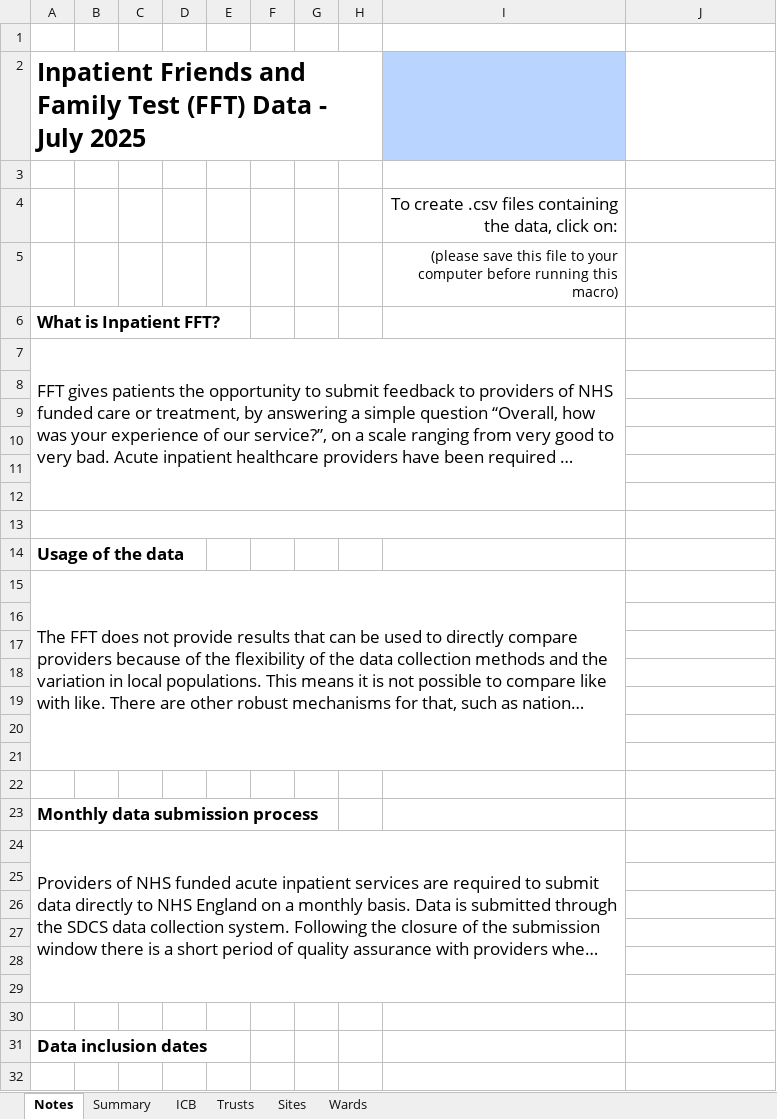
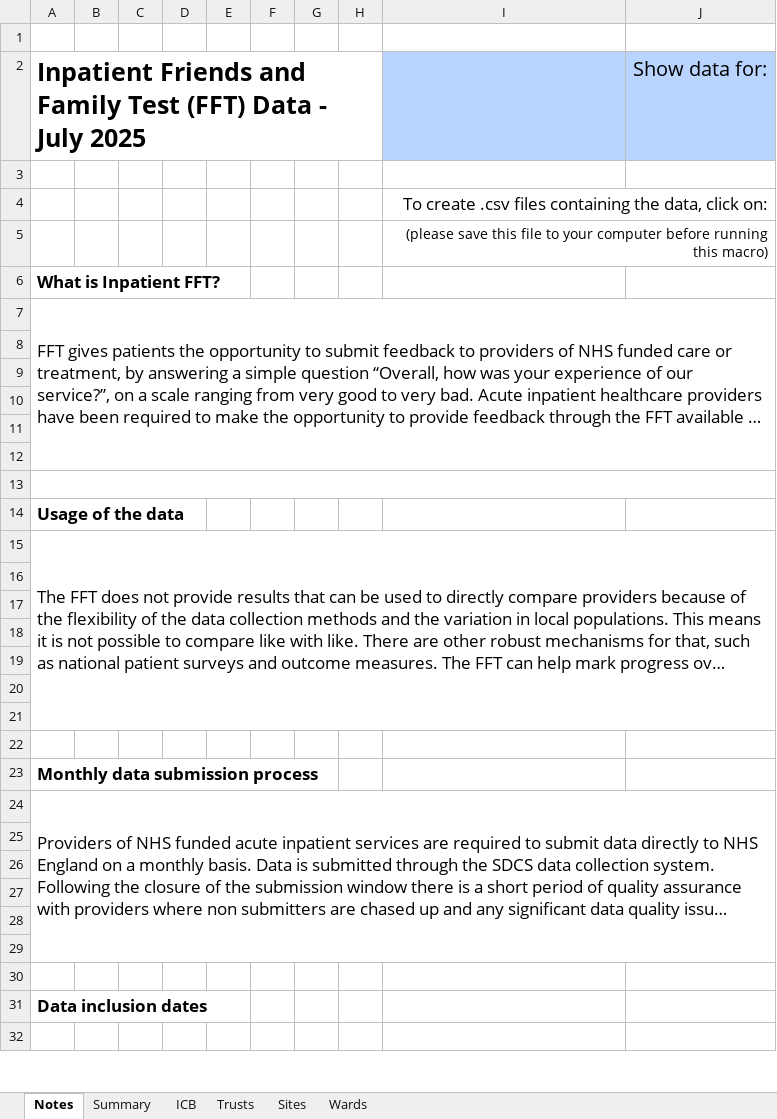
Before and after one commit to nhsengland/fft_pipeline, an Excel workbook: data/inputs/templates/FFT_IP_template.xlsm, sheet Notes, drawn as a sheet; only a part is shown; long unchanged cells end in …; values as stored, in another font and other column widths than the file's, no borders; charts and pictures not drawn; the diff covers the shown part only; the diff names each change by its address in the sheet, - before the commit and + after, or states it on an @@ line.

```diff
--- a/data/inputs/templates/FFT_IP_template.xlsm (sheet Notes)
+++ b/data/inputs/templates/FFT_IP_template.xlsm (sheet Notes)
-J2: (empty)
+J2: Show data for:
-J2 fill: none
+J2 fill: #B9D4FF
+I4:J4 merged
+I5:J5 merged
-A7:I12 merged
+A7:J12 merged
-A13:I13 merged
+A13:J13 merged
-A15:I21 merged
+A15:J21 merged
-A24:I29 merged
+A24:J29 merged
```
Also changed, not shown: merged cells elsewhere in this sheet, sheet Trusts, sheet Wards, sheet ICB, sheet Sites, sheet Summary, charts or pictures, data/inputs/templates/FFT_AE_template.xlsm.
